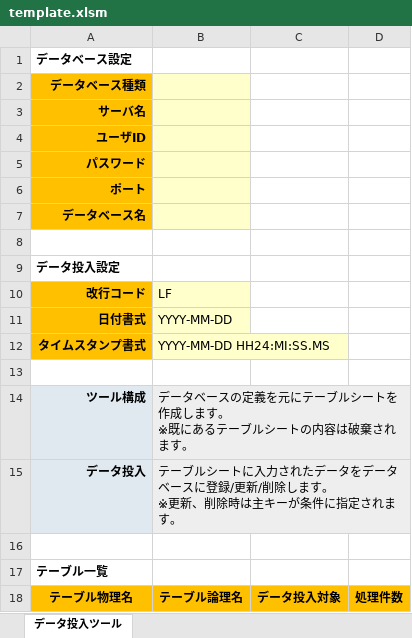
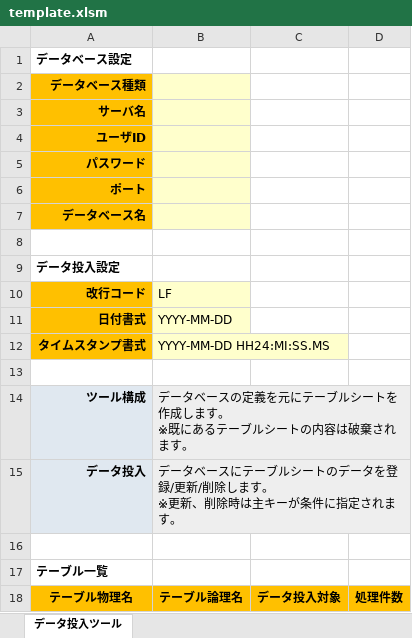
Before and after one commit to thirdplay/DataEntryTool, an Excel workbook: src/DataEntryTool.xlsm/template.xlsm, sheet データ投入ツール, drawn as a sheet; values as stored, in another font and other column widths than the file's, no borders; the diff names each change by its address in the sheet, - before the commit and + after, or states it on an @@ line.

```diff
--- a/src/DataEntryTool.xlsm/template.xlsm (sheet データ投入ツール)
+++ b/src/DataEntryTool.xlsm/template.xlsm (sheet データ投入ツール)
-B15: テーブルシートに入力されたデータをデータベースに登録/更…
+B15: データベースにテーブルシートのデータを登録/更…
```
Also changed, not shown: 2 other files.
